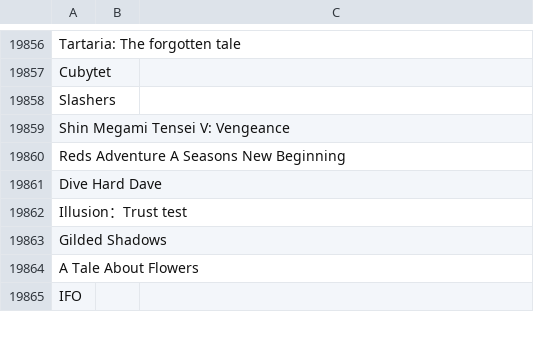
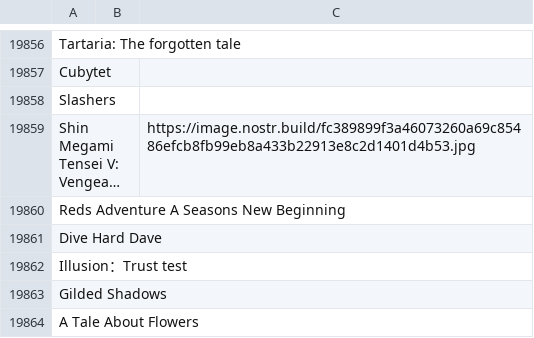
Before and after one commit to DEGMods/DEG-Mods, a CSV file: src/assets/games/Games_Steam3.csv, drawn as a sheet; only a part is shown, gaps mark what is left out; the shorter side is filled out with more unchanged rows; long unchanged cells end in …; the diff names each change by its address in the sheet, - before the commit and + after, or states it on an @@ line.

```diff
--- a/src/assets/games/Games_Steam3.csv
+++ b/src/assets/games/Games_Steam3.csv
-C19859: (empty)
+C19859: https://image.nostr.build/fc389899f3a46073260a69c85486efcb8fb99eb8a433b22913e8c2d1401d4b53.jpg
```
Also changed, not shown: src/assets/games/Games_Steam1.csv, src/assets/games/Games_Steam2.csv.
